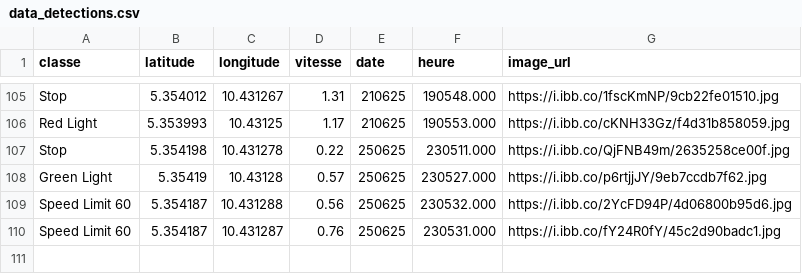
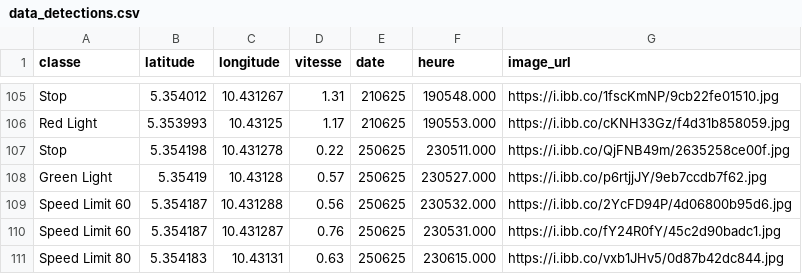
Before and after one commit to Aurel-switch/carte-gps, a CSV file: data_detections.csv, drawn as a sheet; only a part is shown, gaps mark what is left out.

```diff
--- a/data_detections.csv
+++ b/data_detections.csv
@@ -110 +110,2 @@ Speed Limit 60,5.354187,10.431288,0.56,250625,230532.000,https://i.ibb.co/2YcFD9
 Speed Limit 60,5.354187,10.431287,0.76,250625,230531.000,https://i.ibb.co/fY24R0fY/45c2d90badc1.jpg
+Speed Limit 80,5.354183,10.43131,0.63,250625,230615.000,https://i.ibb.co/vxb1JHv5/0d87b42dc844.jpg
```
Also changed, not shown: 1 other file.
